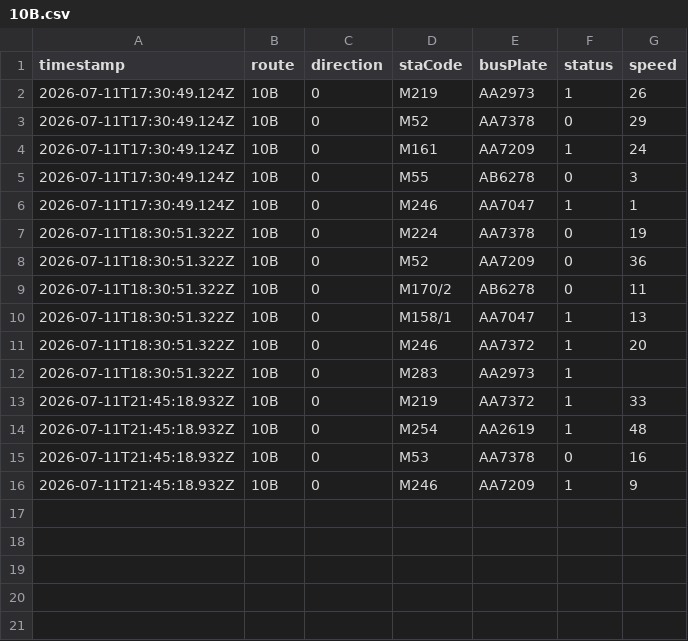
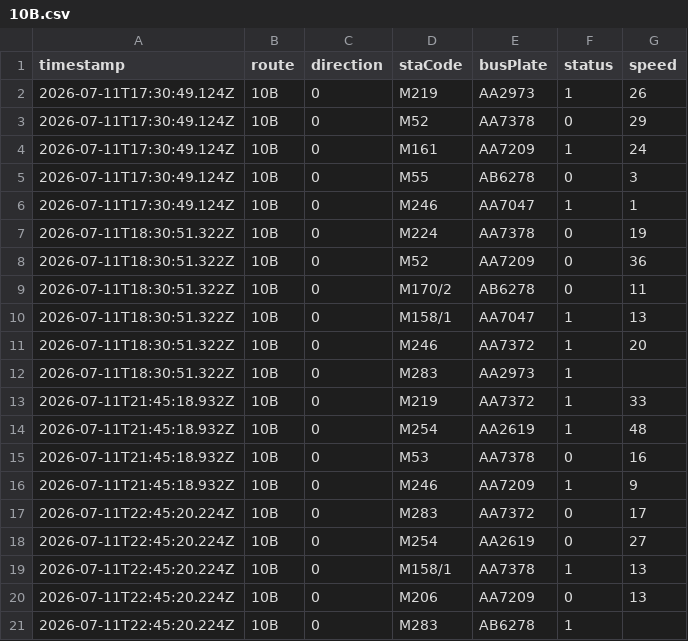
Before and after one commit to ChiHin-Lio/macau-bus-data, a CSV file: raw_logs/10B.csv, drawn as a sheet.

Commit message:
scraper: update 10B.csv via Cloudflare Worker

```diff
--- a/raw_logs/10B.csv
+++ b/raw_logs/10B.csv
@@ -16 +16,6 @@ timestamp,route,direction,staCode,busPlate,status,speed
 2026-07-11T21:45:18.932Z,10B,0,M246,AA7209,1,9
+2026-07-11T22:45:20.224Z,10B,0,M283,AA7372,0,17
+2026-07-11T22:45:20.224Z,10B,0,M254,AA2619,0,27
+2026-07-11T22:45:20.224Z,10B,0,M158/1,AA7378,1,13
+2026-07-11T22:45:20.224Z,10B,0,M206,AA7209,0,13
+2026-07-11T22:45:20.224Z,10B,0,M283,AB6278,1,
```
